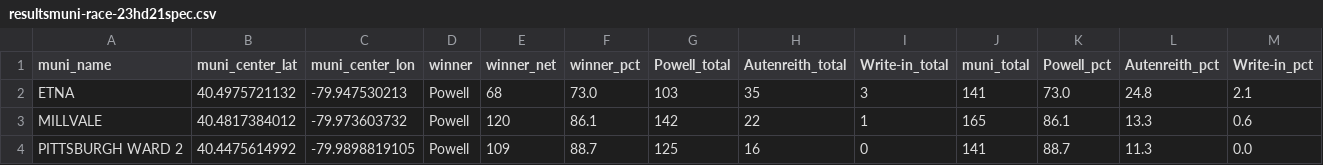
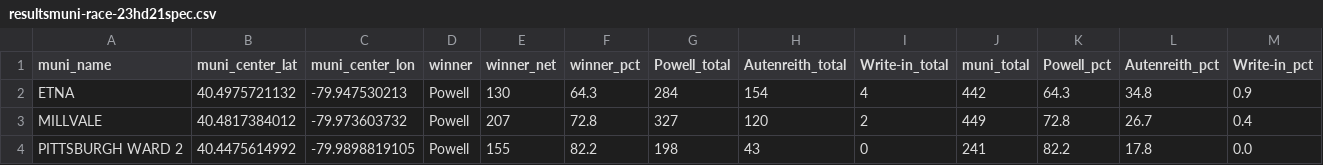
Before and after one commit to maclover7/elections2022, a CSV file: allegheny-adder/output/resultsmuni-race-23hd21spec.csv, drawn as a sheet; only a part is shown; the diff covers the shown part only.

```diff
--- a/allegheny-adder/output/resultsmuni-race-23hd21spec.csv
+++ b/allegheny-adder/output/resultsmuni-race-23hd21spec.csv
@@ -1,4 +1,4 @@
 muni_name,muni_center_lat,muni_center_lon,winner,winner_net,winner_pct,Powell_total,Autenreith_total,Write-in_total,muni_total,Powell_pct,Autenreith_pct,Write-in_pct
-ETNA,40.4975721132,-79.947530213,Powell,68,73.0,103,35,3,141,73.0,24.8,2.1
-MILLVALE,40.4817384012,-79.973603732,Powell,120,86.1,142,22,1,165,86.1,13.3,0.6
-PITTSBURGH WARD 2,40.4475614992,-79.9898819105,Powell,109,88.7,125,16,0,141,88.7,11.3,0.0
+ETNA,40.4975721132,-79.947530213,Powell,130,64.3,284,154,4,442,64.3,34.8,0.9
+MILLVALE,40.4817384012,-79.973603732,Powell,207,72.8,327,120,2,449,72.8,26.7,0.4
+PITTSBURGH WARD 2,40.4475614992,-79.9898819105,Powell,155,82.2,198,43,0,241,82.2,17.8,0.0
```
Also changed, not shown: 65 edited cells elsewhere in this file, allegheny-adder/output/results-race-23hd21spec.csv.
